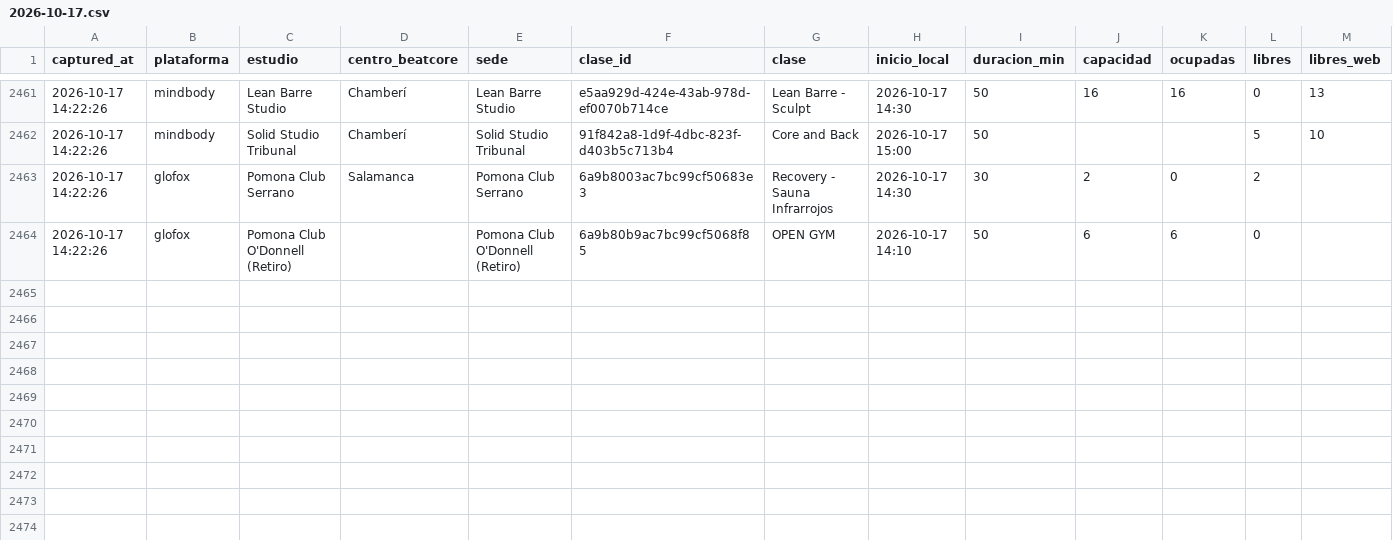
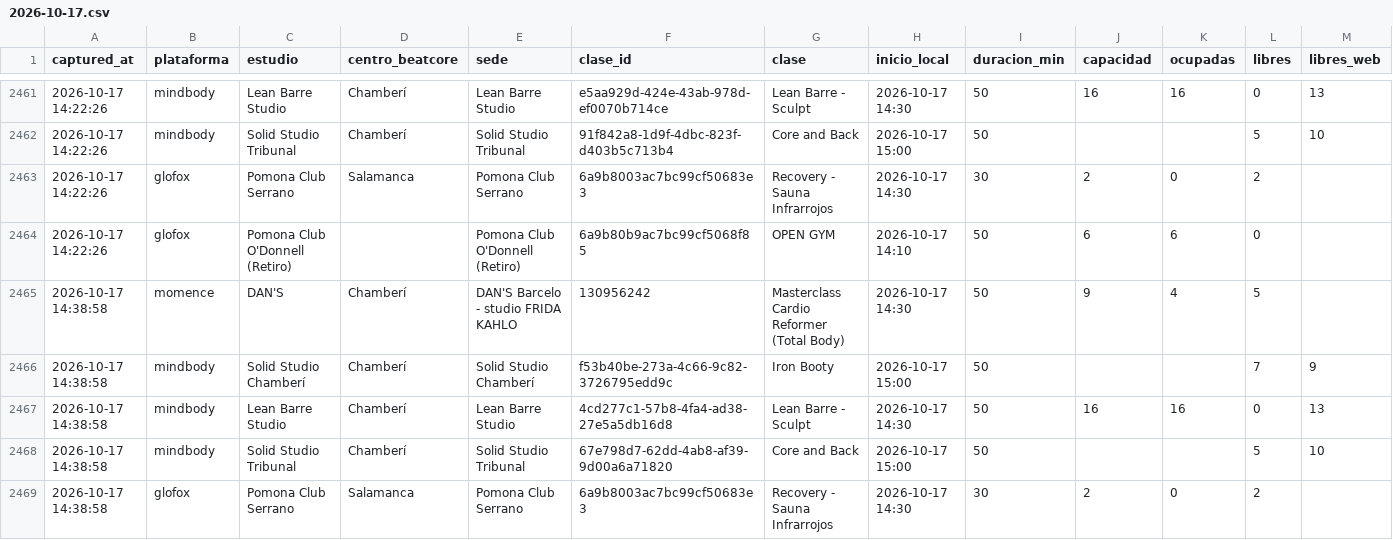
Before and after one commit to fedeloap/ocupacion-beatcore, a CSV file: data/2026-10-17.csv, drawn as a sheet; only a part is shown, gaps mark what is left out; rows hold the shown columns only; the diff names each change by its address in the sheet, - before the commit and + after, or states it on an @@ line.

```diff
--- a/data/2026-10-17.csv
+++ b/data/2026-10-17.csv
+row 2465: 2026-10-17 14:38:58 | momence | DAN'S | Chamberí | DAN'S Barcelo - studio FRIDA KAHLO | 130956242 | Masterclass Cardio Reformer (Total Body) | 2026-10-17 14:30 | 50 | 9 | 4 | 5
+row 2466: 2026-10-17 14:38:58 | mindbody | Solid Studio Chamberí | Chamberí | Solid Studio Chamberí | f53b40be-273a-4c66-9c82-3726795edd9c | Iron Booty | 2026-10-17 15:00 | 50 |  |  | 7 | 9
+row 2467: 2026-10-17 14:38:58 | mindbody | Lean Barre Studio | Chamberí | Lean Barre Studio | 4cd277c1-57b8-4fa4-ad38-27e5a5db16d8 | Lean Barre - Sculpt | 2026-10-17 14:30 | 50 | 16 | 16 | 0 | 13
+row 2468: 2026-10-17 14:38:58 | mindbody | Solid Studio Tribunal | Chamberí | Solid Studio Tribunal | 67e798d7-62dd-4ab8-af39-9d00a6a71820 | Core and Back | 2026-10-17 15:00 | 50 |  |  | 5 | 10
+row 2469: 2026-10-17 14:38:58 | glofox | Pomona Club Serrano | Salamanca | Pomona Club Serrano | 6a9b8003ac7bc99cf50683e3 | Recovery - Sauna Infrarrojos | 2026-10-17 14:30 | 30 | 2 | 0 | 2
```
Also changed, not shown: 1 other file.
